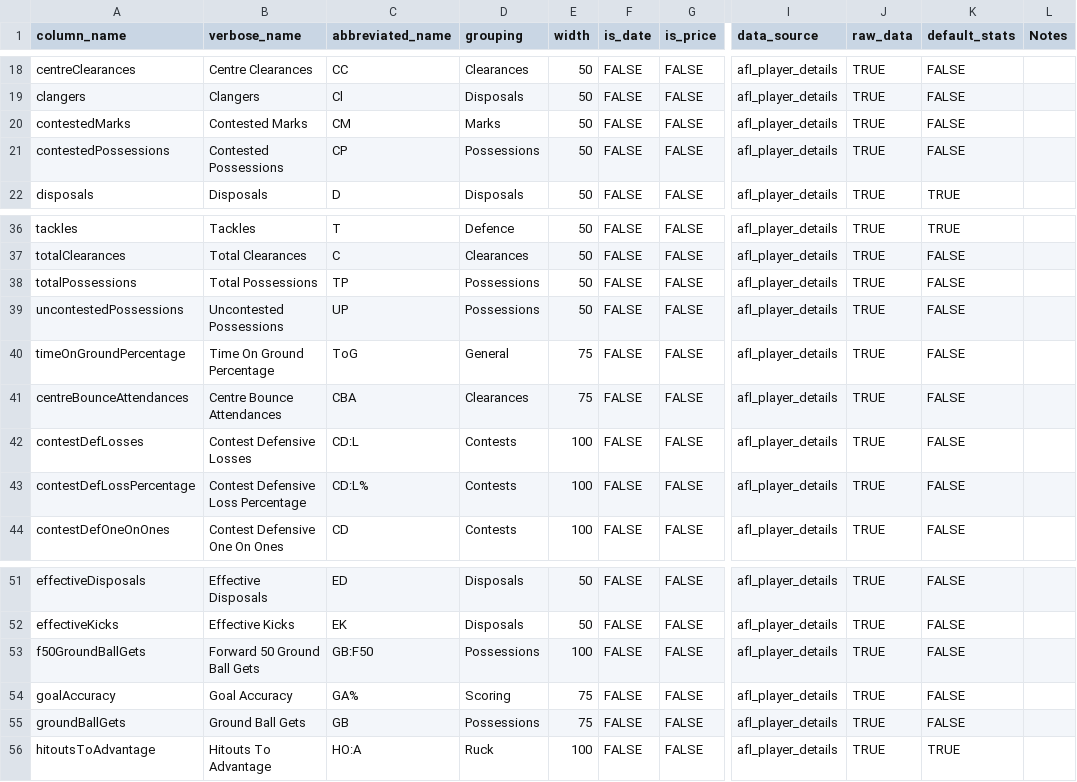
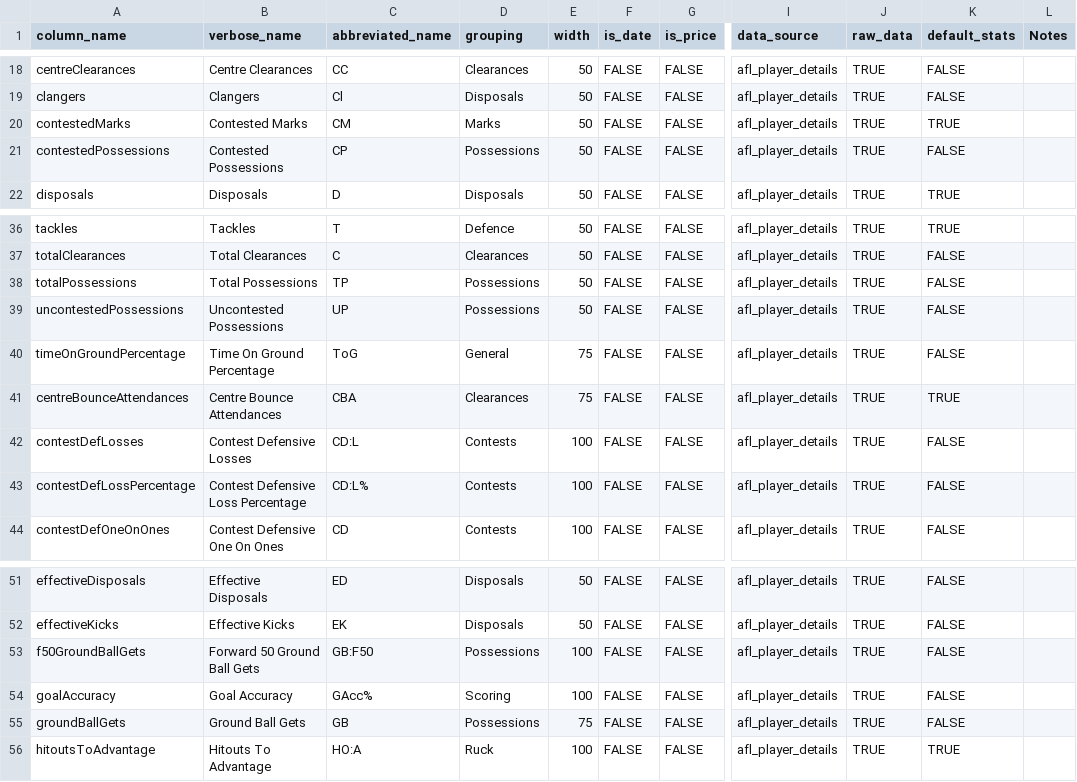
Before and after one commit to bit-in-that/bitinthat.netlify.app, a CSV file: players/player_data_column_info.csv, drawn as a sheet; only a part is shown, gaps mark what is left out; the diff covers the shown part only; the diff names each change by its address in the sheet, - before the commit and + after, or states it on an @@ line.

```diff
--- a/players/player_data_column_info.csv
+++ b/players/player_data_column_info.csv
-K20 (default_stats): FALSE
+K20 (default_stats): TRUE
-K41 (default_stats): FALSE
+K41 (default_stats): TRUE
-C54 (abbreviated_name): GA%
+C54 (abbreviated_name): GAcc%
-E54 (width): 75
+E54 (width): 100
```
Also changed, not shown: 13 edited cells elsewhere in this file, 4 other files.
